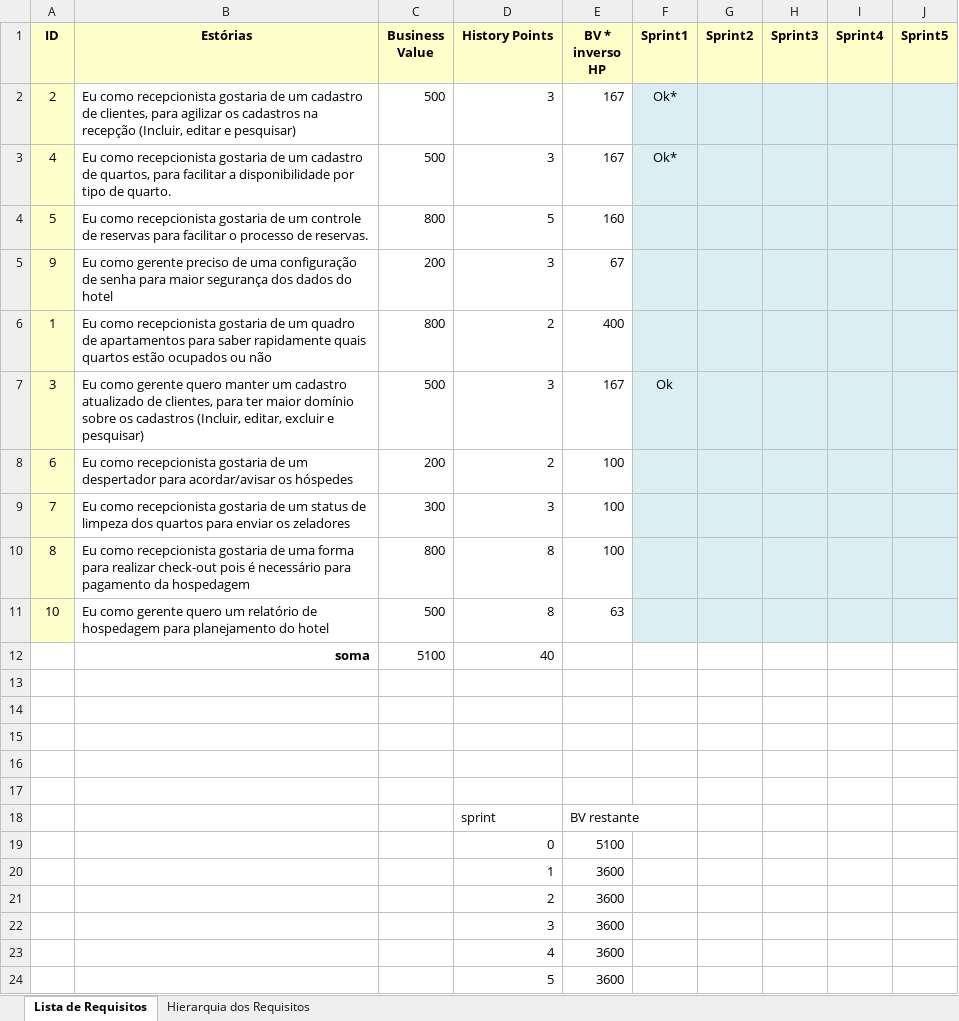
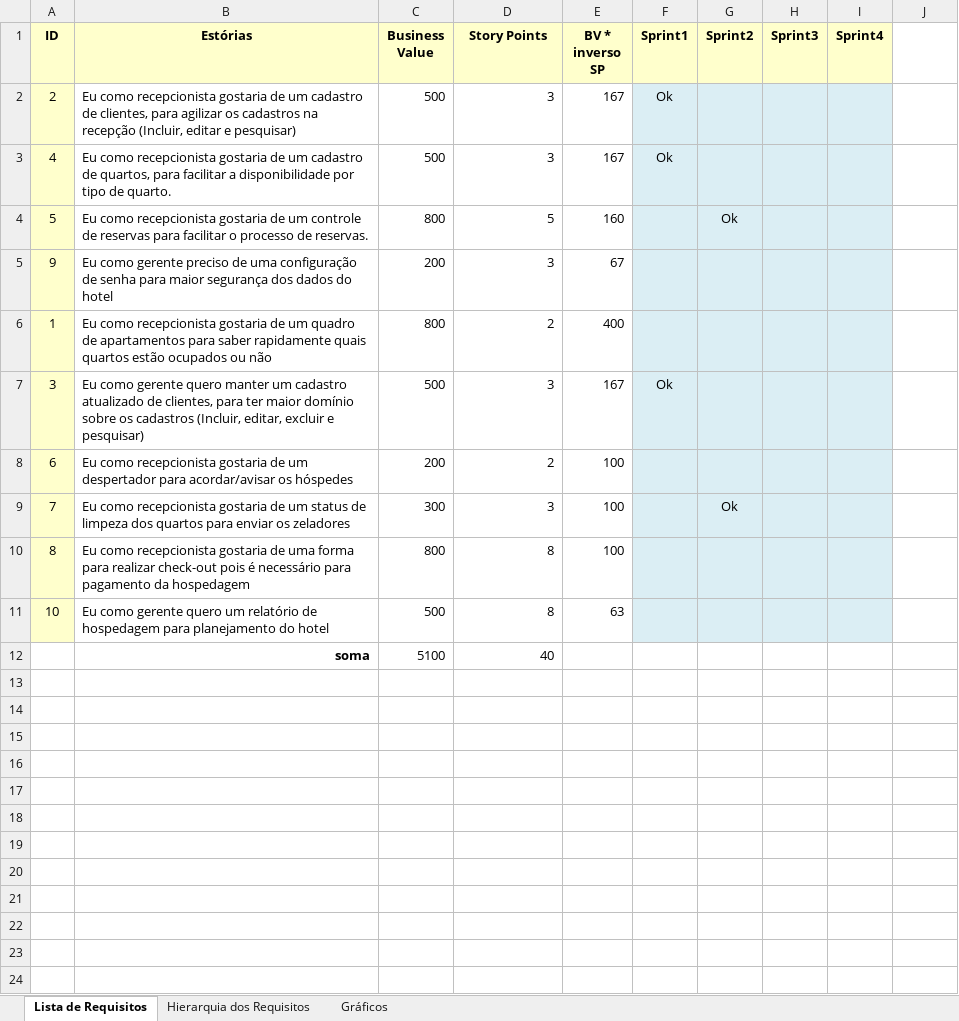
Before and after one commit to j3itchtits/royalt-hotel, an Excel workbook: Documentos/RequisitosAnaliseProjeto/Royalt Hotel - Backlog Requirements.xlsx, sheet Lista de Requisitos, drawn as a sheet; values as stored, in another font and other column widths than the file's, no borders; charts and pictures not drawn; the diff names each change by its address in the sheet, - before the commit and + after, or states it on an @@ line.

Commit message:
Novos gráficos

```diff
--- a/Documentos/RequisitosAnaliseProjeto/Royalt Hotel - Backlog Requirements.xlsx (sheet Lista de Requisitos)
+++ b/Documentos/RequisitosAnaliseProjeto/Royalt Hotel - Backlog Requirements.xlsx (sheet Lista de Requisitos)
+sheet tab: Gráficos
-D1: History Points
+D1: Story Points
-E1: BV * inverso HP
+E1: BV * inverso SP
-J1: Sprint5
+J1: (empty)
-J1 fill: #FFFFCC
+J1 fill: none
-F2:F3 (Sprint1): Ok*
+F2:F3 (Sprint1): Ok
-J2:J11 fill: #DBEEF4
+J2:J11 fill: none
-G4 (Sprint2): (empty)
+G4 (Sprint2): Ok
-G9 (Sprint2): (empty)
+G9 (Sprint2): Ok
-row 13: (empty)
-row 14: (empty)
-row 15: (empty)
-row 16: (empty)
-row 17: (empty)
-row 18:  |  |  | sprint | BV restante
-row 19:  |  |  | 0 | 5100
-row 20:  |  |  | 1 | 3600
-row 21:  |  |  | 2 | 3600
-row 22:  |  |  | 3 | 3600
-row 23:  |  |  | 4 | 3600
-row 24:  |  |  | 5 | 3600
```
Also changed, not shown: charts or pictures.
